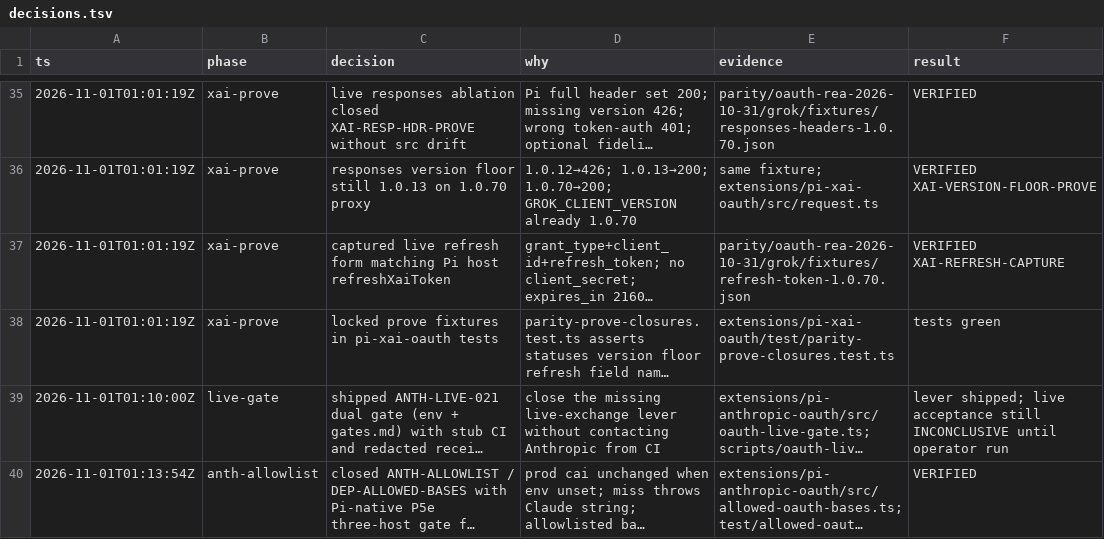
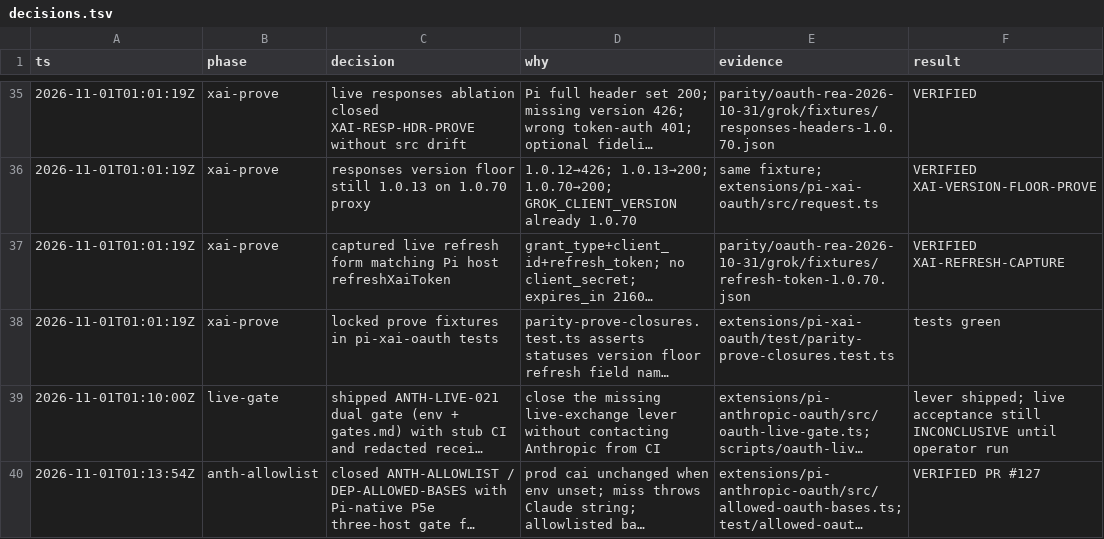
Before and after one commit to just-joshn/pi-customizations, a TSV file: parity/oauth-rea-2026-10-31/decisions.tsv, drawn as a sheet; only a part is shown, gaps mark what is left out; long unchanged cells end in …; the diff names each change by its address in the sheet, - before the commit and + after, or states it on an @@ line.

Commit message:
docs(parity): cite PR #127 for ANTH-ALLOWLIST close

```diff
--- a/parity/oauth-rea-2026-10-31/decisions.tsv
+++ b/parity/oauth-rea-2026-10-31/decisions.tsv
-F40 (result): VERIFIED
+F40 (result): VERIFIED PR #127
```
Also changed, not shown: 1 other file.
